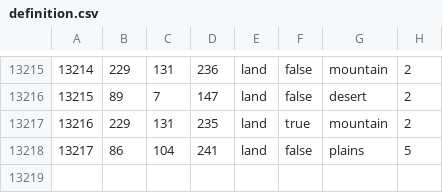
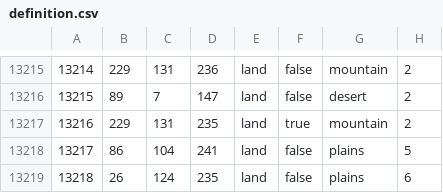
Before and after one commit to SilentEnforcer/tgwr-mod, a CSV file: map/definition.csv, drawn as a sheet; only a part is shown, gaps mark what is left out.

```diff
--- a/map/definition.csv
+++ b/map/definition.csv
@@ -13218 +13218,2 @@
 13217;86;104;241;land;false;plains;5
+13218;26;124;235;land;false;plains;6
```
Also changed, not shown: 5 other files.
